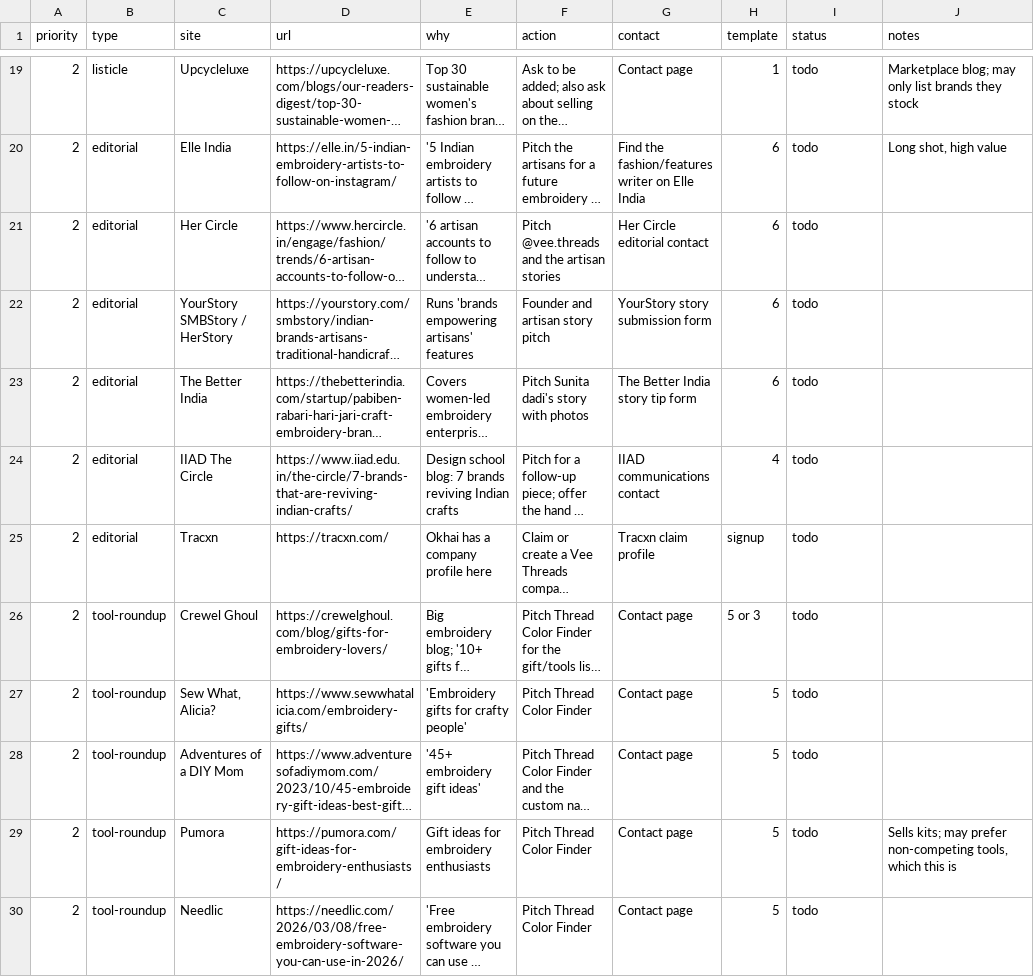
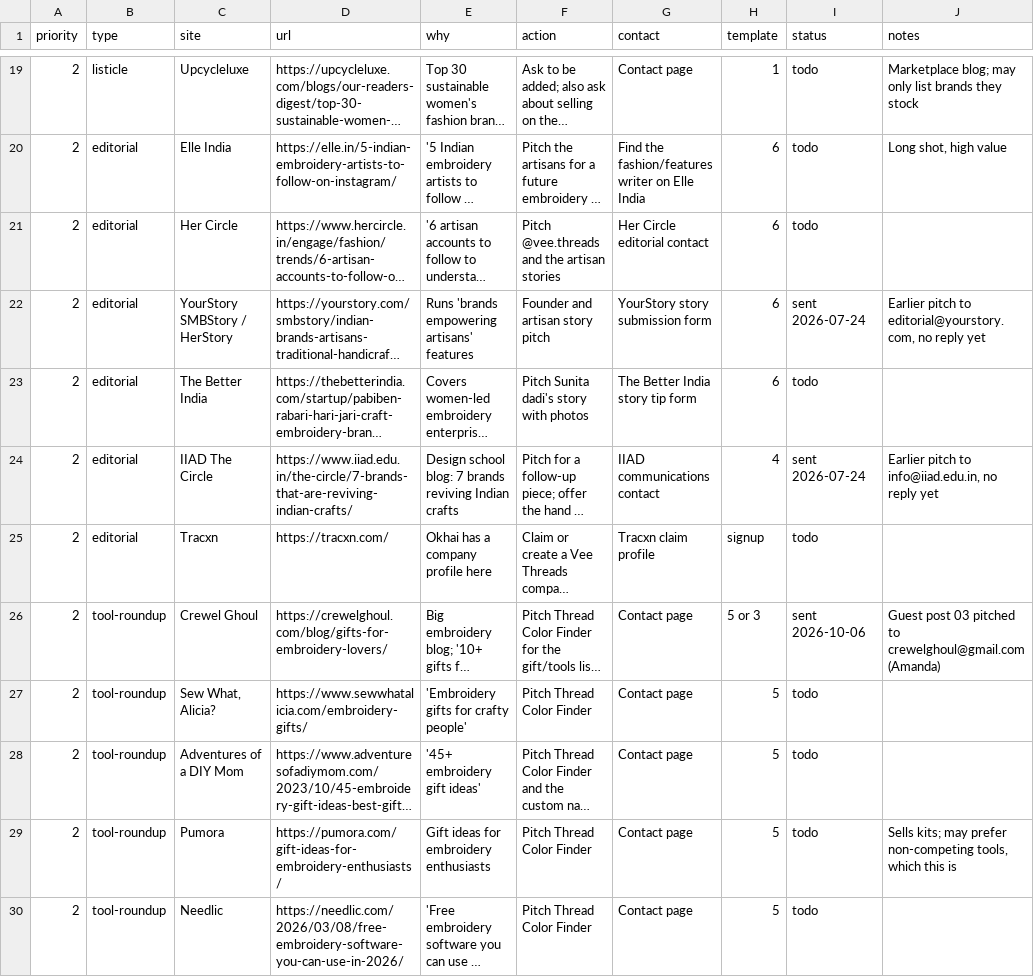
Before and after one commit to abdvikashtomar-crypto/claude-, a CSV file: backlinks/prospects.csv, drawn as a sheet; only a part is shown, gaps mark what is left out; long unchanged cells end in …; the diff covers the shown part only; the diff names each change by its address in the sheet, - before the commit and + after, or states it on an @@ line.

```diff
--- a/backlinks/prospects.csv
+++ b/backlinks/prospects.csv
-I22 (status): todo
+I22 (status): sent 2026-07-24
-J22 (notes): (empty)
+J22 (notes): Earlier pitch to editorial@yourstory.com, no reply yet
-I24 (status): todo
+I24 (status): sent 2026-07-24
-J24 (notes): (empty)
+J24 (notes): Earlier pitch to info@iiad.edu.in, no reply yet
-I26 (status): todo
+I26 (status): sent 2026-10-06
-J26 (notes): (empty)
+J26 (notes): Guest post 03 pitched to crewelghoul@gmail.com (Amanda)
```
Also changed, not shown: 3 added rows and 20 edited cells elsewhere in this file, 2 other files.
